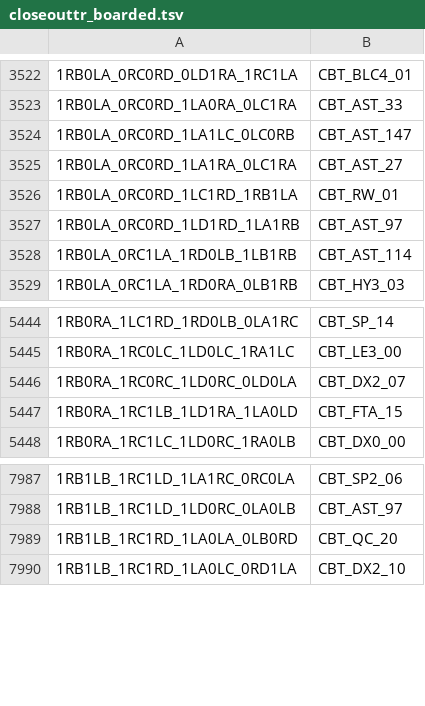
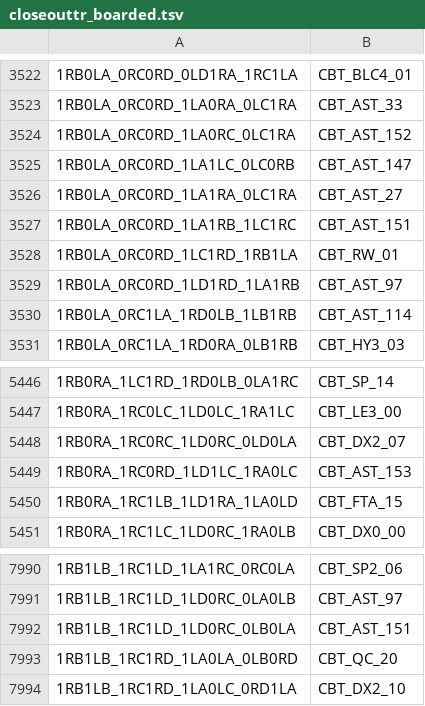
Before and after one commit to carrino/Coq-BBB4, a TSV file: closeouttr_boarded.tsv, drawn as a sheet; only a part is shown, gaps mark what is left out.

Commit message:
Prove four block-list rows with protected suffixes and finite walls

```diff
--- a/closeouttr_boarded.tsv
+++ b/closeouttr_boarded.tsv
@@ -3523,4 +3523,6 @@
 1RB0LA_0RC0RD_1LA0RA_0LC1RA	CBT_AST_33
+1RB0LA_0RC0RD_1LA0RC_0LC1RA	CBT_AST_152
 1RB0LA_0RC0RD_1LA1LC_0LC0RB	CBT_AST_147
 1RB0LA_0RC0RD_1LA1RA_0LC1RA	CBT_AST_27
+1RB0LA_0RC0RD_1LA1RB_1LC1RC	CBT_AST_151
 1RB0LA_0RC0RD_1LC1RD_1RB1LA	CBT_RW_01
@@ -5446,2 +5448,3 @@
 1RB0RA_1RC0RC_1LD0RC_0LD0LA	CBT_DX2_07
+1RB0RA_1RC0RD_1LD1LC_1RA0LC	CBT_AST_153
 1RB0RA_1RC1LB_1LD1RA_1LA0LD	CBT_FTA_15
@@ -7988,2 +7991,3 @@
 1RB1LB_1RC1LD_1LD0RC_0LA0LB	CBT_AST_97
+1RB1LB_1RC1LD_1LD0RC_0LB0LA	CBT_AST_151
 1RB1LB_1RC1RD_1LA0LA_0LB0RD	CBT_QC_20
```
Also changed, not shown: tools/closeouttr/ci_costs.tsv, 19 other files.
